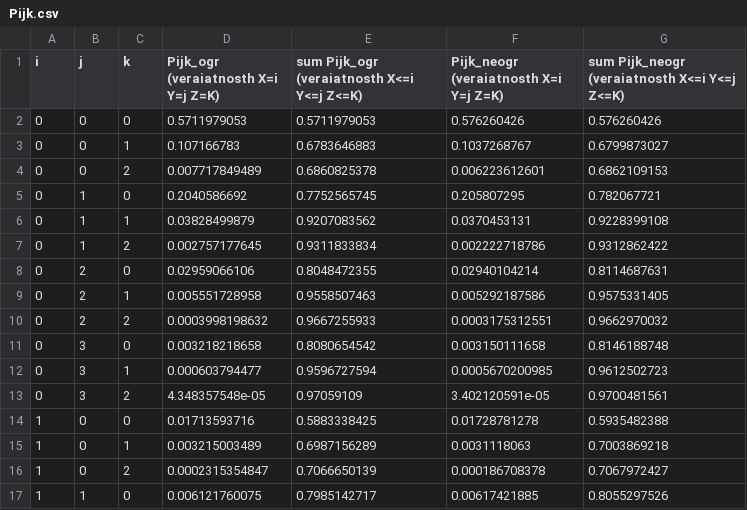
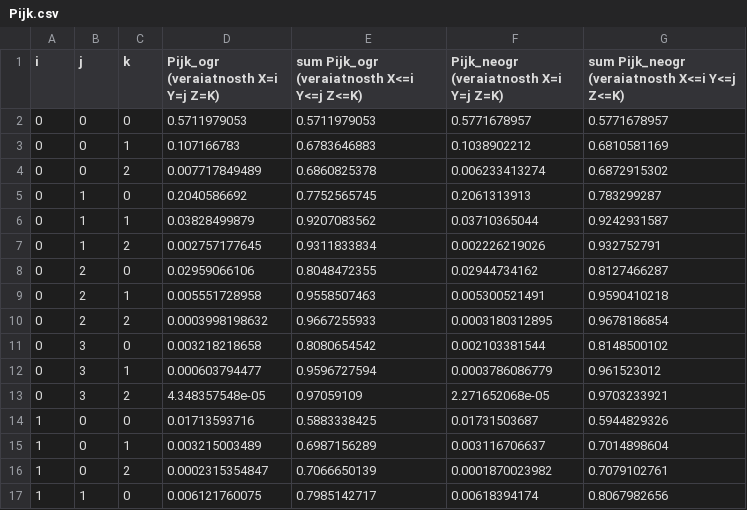
Before and after one commit to lovasoa/homework-reliability-theory-bmstu, a CSV file: resultati/variant1/Pijk.csv, drawn as a sheet; only a part is shown; the diff covers the shown part only.

Commit message:
update results

```diff
--- a/resultati/variant1/Pijk.csv
+++ b/resultati/variant1/Pijk.csv
@@ -1,17 +1,17 @@
 i,j,k,Pijk_ogr (veraiatnosth X=i Y=j Z=K),sum Pijk_ogr (veraiatnosth X<=i Y<=j Z<=K),Pijk_neogr (veraiatnosth X=i Y=j Z=K),sum Pijk_neogr (veraiatnosth X<=i Y<=j Z<=K)
-0,0,0,0.5711979053,0.5711979053,0.576260426,0.576260426
-0,0,1,0.107166783,0.6783646883,0.1037268767,0.6799873027
-0,0,2,0.007717849489,0.6860825378,0.006223612601,0.6862109153
-0,1,0,0.2040586692,0.7752565745,0.205807295,0.782067721
-0,1,1,0.03828499879,0.9207083562,0.0370453131,0.9228399108
-0,1,2,0.002757177645,0.9311833834,0.002222718786,0.9312862422
-0,2,0,0.02959066106,0.8048472355,0.02940104214,0.8114687631
-0,2,1,0.005551728958,0.9558507463,0.005292187586,0.9575331405
-0,2,2,0.0003998198632,0.9667255933,0.0003175312551,0.9662970032
-0,3,0,0.003218218658,0.8080654542,0.003150111658,0.8146188748
-0,3,1,0.000603794477,0.9596727594,0.0005670200985,0.9612502723
-0,3,2,4.348357548e-05,0.97059109,3.402120591e-05,0.9700481561
-1,0,0,0.01713593716,0.5883338425,0.01728781278,0.5935482388
-1,0,1,0.003215003489,0.6987156289,0.0031118063,0.7003869218
-1,0,2,0.0002315354847,0.7066650139,0.000186708378,0.7067972427
-1,1,0,0.006121760075,0.7985142717,0.00617421885,0.8055297526
+0,0,0,0.5711979053,0.5711979053,0.5771678957,0.5771678957
+0,0,1,0.107166783,0.6783646883,0.1038902212,0.6810581169
+0,0,2,0.007717849489,0.6860825378,0.006233413274,0.6872915302
+0,1,0,0.2040586692,0.7752565745,0.2061313913,0.783299287
+0,1,1,0.03828499879,0.9207083562,0.03710365044,0.9242931587
+0,1,2,0.002757177645,0.9311833834,0.002226219026,0.932752791
+0,2,0,0.02959066106,0.8048472355,0.02944734162,0.8127466287
+0,2,1,0.005551728958,0.9558507463,0.005300521491,0.9590410218
+0,2,2,0.0003998198632,0.9667255933,0.0003180312895,0.9678186854
+0,3,0,0.003218218658,0.8080654542,0.002103381544,0.8148500102
+0,3,1,0.000603794477,0.9596727594,0.0003786086779,0.961523012
+0,3,2,4.348357548e-05,0.97059109,2.271652068e-05,0.9703233921
+1,0,0,0.01713593716,0.5883338425,0.01731503687,0.5944829326
+1,0,1,0.003215003489,0.6987156289,0.003116706637,0.7014898604
+1,0,2,0.0002315354847,0.7066650139,0.0001870023982,0.7079102761
+1,1,0,0.006121760075,0.7985142717,0.00618394174,0.8067982656
```
Also changed, not shown: 40 edited cells elsewhere in this file, resultati/variant21/Pijk.csv, resultati/variant3/Pijk.csv, 17 other files.
